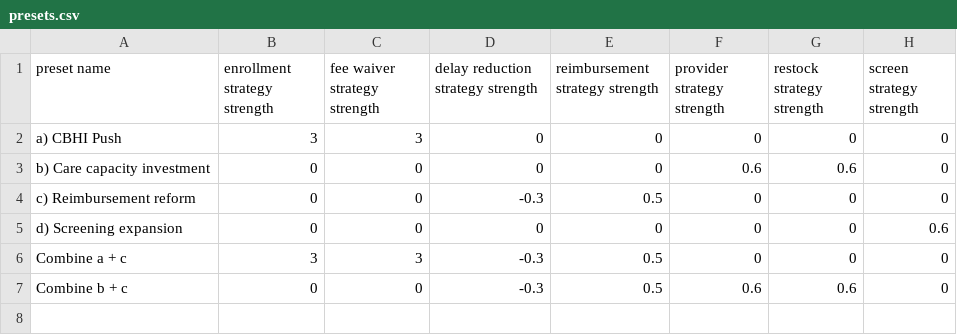
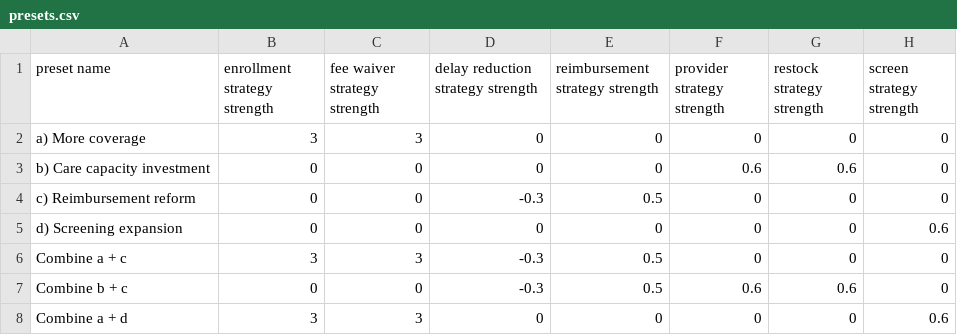
Before and after one commit to MJ-LAB-Harvard/ethiopiahcf, a CSV file: config/presets.csv, drawn as a sheet.

```diff
--- a/config/presets.csv
+++ b/config/presets.csv
@@ -1,3 +1,3 @@
 preset name,enrollment strategy strength,fee waiver strategy strength,delay reduction strategy strength,reimbursement strategy strength,provider strategy strength,restock strategy strength,screen strategy strength
-a) CBHI Push,3,3,0,0,0,0,0
+a) More coverage,3,3,0,0,0,0,0
 b) Care capacity investment,0,0,0,0,0.6,0.6,0
@@ -7 +7,2 @@ Combine a + c,3,3,-0.3,0.5,0,0,0
 Combine b + c,0,0,-0.3,0.5,0.6,0.6,0
+Combine a + d,3,3,0,0,0,0,0.6
```
Also changed, not shown: config/inputs.csv, 5 other files.
